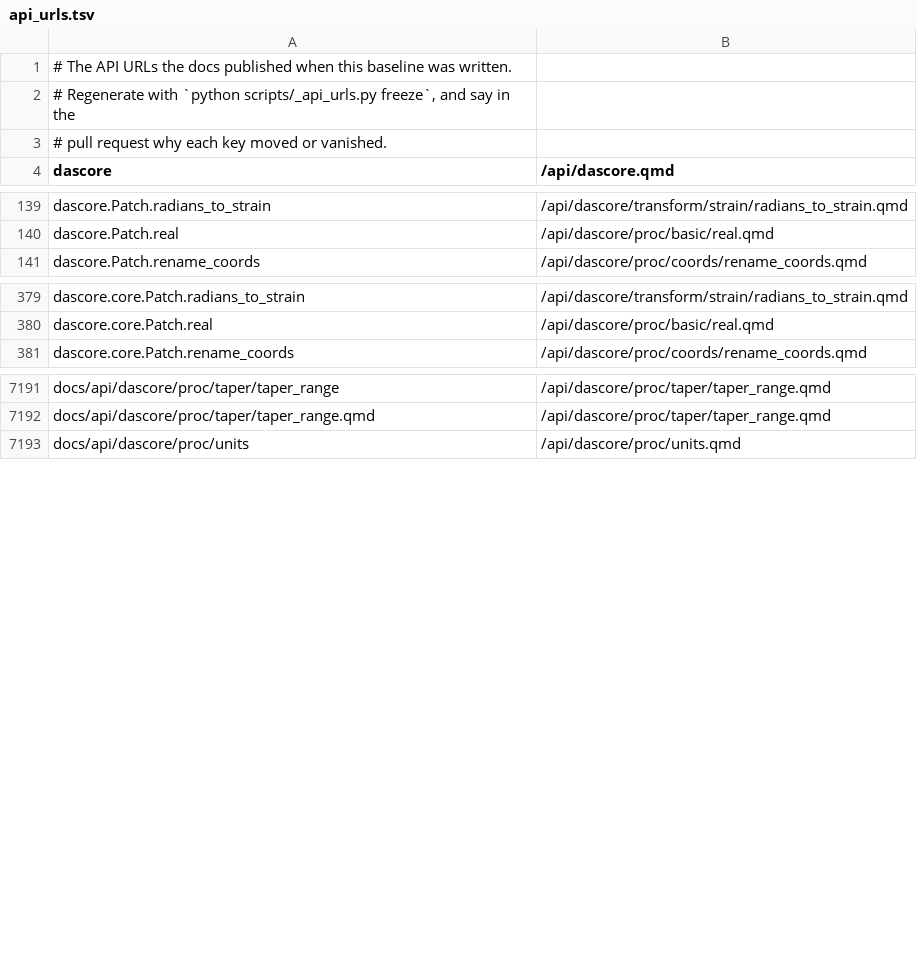
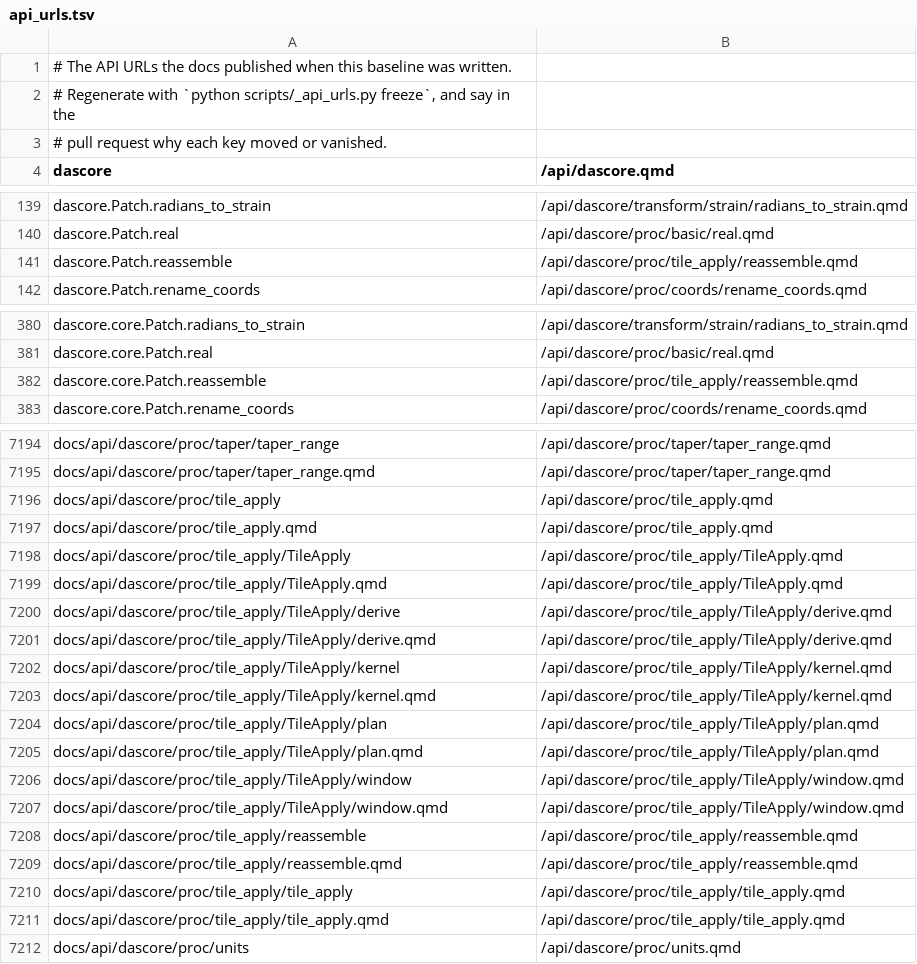
Before and after one commit to DASDAE/dascore, a TSV file: scripts/_baselines/api_urls.tsv, drawn as a sheet; only a part is shown, gaps mark what is left out; the diff covers the shown part only.

Commit message:
Address counterpart review of the tile and spectral-filter conversion
tile_apply and adaptive_spectral_filter keep their options keyword-only
through a new _positional_fields class setting. A blend no longer
resolves its window twice. The guide describes the fingerprint and the
plan accurately, and the URL baseline is re-frozen from a clean build.
Tests now compare the spectral filter method with the array filter under
unequal windows and non-default settings, pin stft's history, and blend
identity tiles at a set overlap.

```diff
--- a/scripts/_baselines/api_urls.tsv
+++ b/scripts/_baselines/api_urls.tsv
@@ -140,2 +140,3 @@ dascore.Patch.radians_to_strain	/api/dascore/transform/strain/radians_to_strain.
 dascore.Patch.real	/api/dascore/proc/basic/real.qmd
+dascore.Patch.reassemble	/api/dascore/proc/tile_apply/reassemble.qmd
 dascore.Patch.rename_coords	/api/dascore/proc/coords/rename_coords.qmd
@@ -380,2 +381,3 @@ dascore.core.Patch.radians_to_strain	/api/dascore/transform/strain/radians_to_st
 dascore.core.Patch.real	/api/dascore/proc/basic/real.qmd
+dascore.core.Patch.reassemble	/api/dascore/proc/tile_apply/reassemble.qmd
 dascore.core.Patch.rename_coords	/api/dascore/proc/coords/rename_coords.qmd
@@ -7192,2 +7195,18 @@ docs/api/dascore/proc/taper/taper_range	/api/dascore/proc/taper/taper_range.qmd
 docs/api/dascore/proc/taper/taper_range.qmd	/api/dascore/proc/taper/taper_range.qmd
+docs/api/dascore/proc/tile_apply	/api/dascore/proc/tile_apply.qmd
+docs/api/dascore/proc/tile_apply.qmd	/api/dascore/proc/tile_apply.qmd
+docs/api/dascore/proc/tile_apply/TileApply	/api/dascore/proc/tile_apply/TileApply.qmd
+docs/api/dascore/proc/tile_apply/TileApply.qmd	/api/dascore/proc/tile_apply/TileApply.qmd
+docs/api/dascore/proc/tile_apply/TileApply/derive	/api/dascore/proc/tile_apply/TileApply/derive.qmd
+docs/api/dascore/proc/tile_apply/TileApply/derive.qmd	/api/dascore/proc/tile_apply/TileApply/derive.qmd
+docs/api/dascore/proc/tile_apply/TileApply/kernel	/api/dascore/proc/tile_apply/TileApply/kernel.qmd
+docs/api/dascore/proc/tile_apply/TileApply/kernel.qmd	/api/dascore/proc/tile_apply/TileApply/kernel.qmd
+docs/api/dascore/proc/tile_apply/TileApply/plan	/api/dascore/proc/tile_apply/TileApply/plan.qmd
+docs/api/dascore/proc/tile_apply/TileApply/plan.qmd	/api/dascore/proc/tile_apply/TileApply/plan.qmd
+docs/api/dascore/proc/tile_apply/TileApply/window	/api/dascore/proc/tile_apply/TileApply/window.qmd
+docs/api/dascore/proc/tile_apply/TileApply/window.qmd	/api/dascore/proc/tile_apply/TileApply/window.qmd
+docs/api/dascore/proc/tile_apply/reassemble	/api/dascore/proc/tile_apply/reassemble.qmd
+docs/api/dascore/proc/tile_apply/reassemble.qmd	/api/dascore/proc/tile_apply/reassemble.qmd
+docs/api/dascore/proc/tile_apply/tile_apply	/api/dascore/proc/tile_apply/tile_apply.qmd
+docs/api/dascore/proc/tile_apply/tile_apply.qmd	/api/dascore/proc/tile_apply/tile_apply.qmd
 docs/api/dascore/proc/units	/api/dascore/proc/units.qmd
```
Also changed, not shown: 17 added rows, 16 removed rows and 8 edited cells elsewhere in this file, 8 other files.
